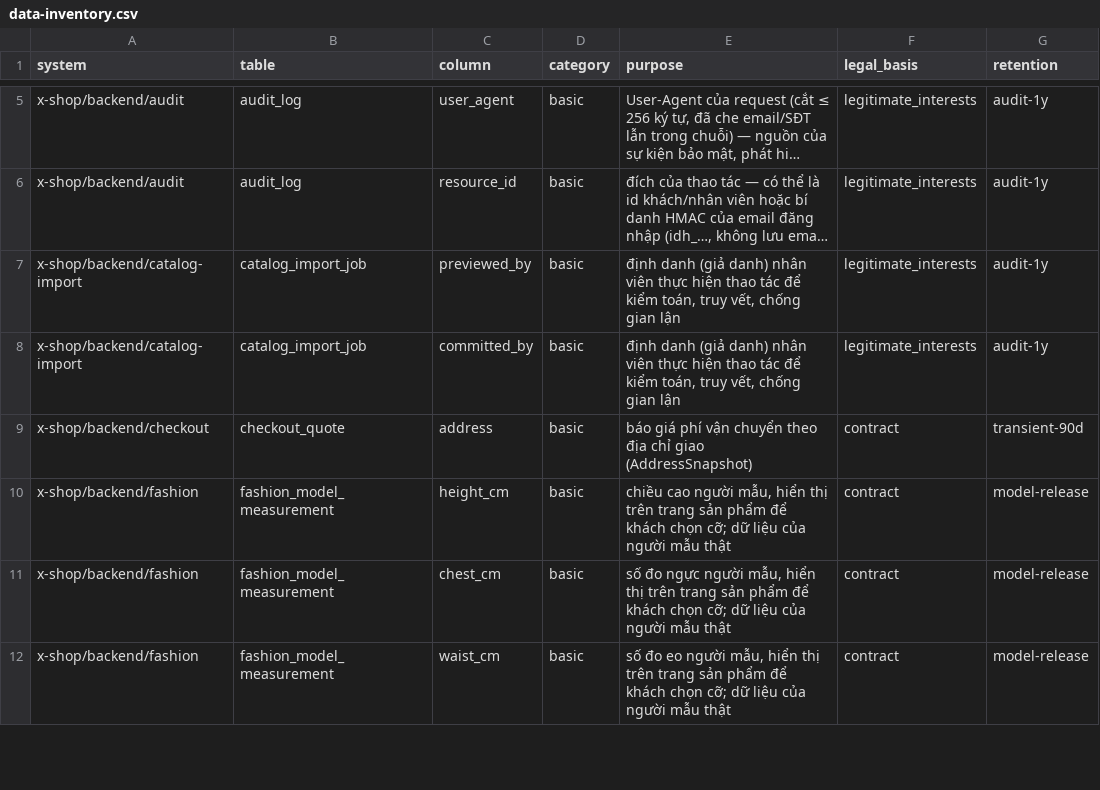
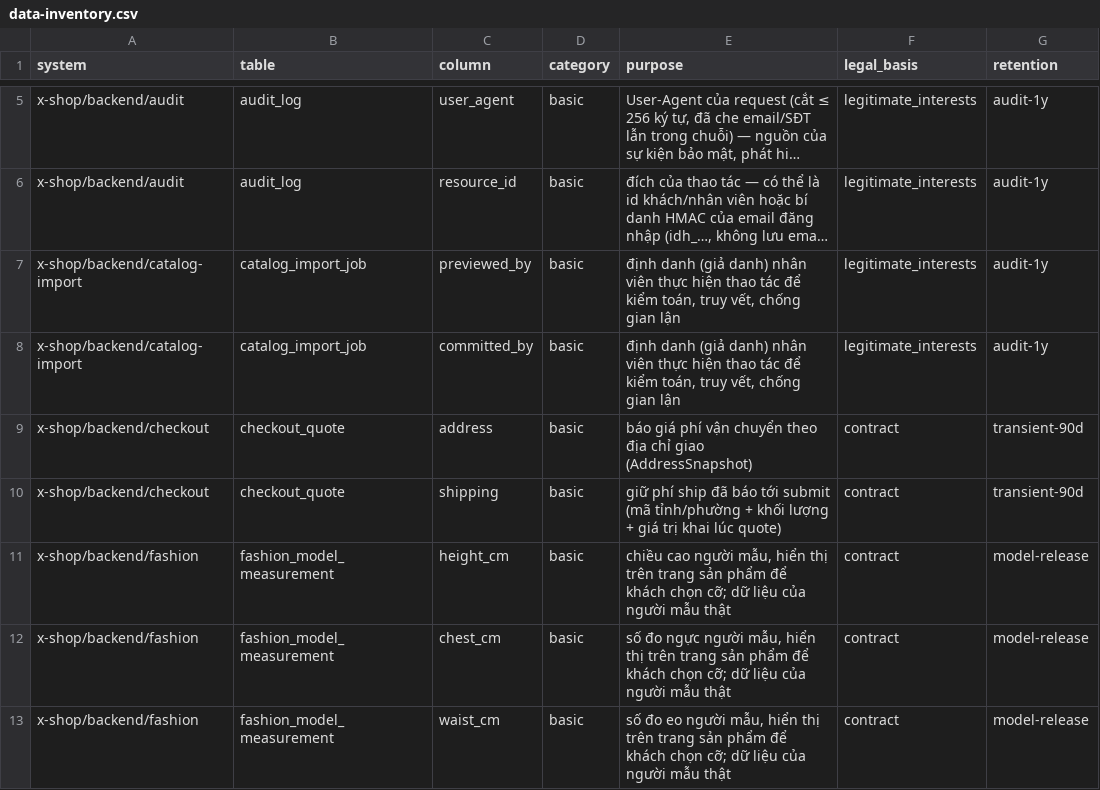
Before and after one commit to seeker19110/x-shop, a CSV file: docs/compliance/data-inventory.csv, drawn as a sheet; only a part is shown, gaps mark what is left out; long unchanged cells end in …; the diff names each change by its address in the sheet, - before the commit and + after, or states it on an @@ line.

```diff
--- a/docs/compliance/data-inventory.csv
+++ b/docs/compliance/data-inventory.csv
+row 10: x-shop/backend/checkout | checkout_quote | shipping | basic | giữ phí ship đã báo tới submit (mã tỉnh/phường + khối lượng + giá trị khai lúc quote) | contract | transient-90d
```
Also changed, not shown: 28 other files.
